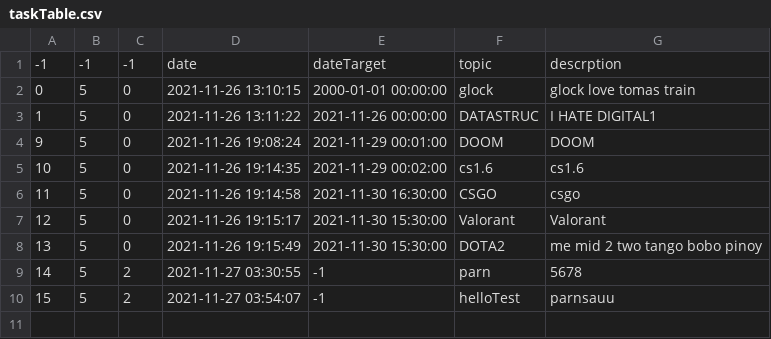
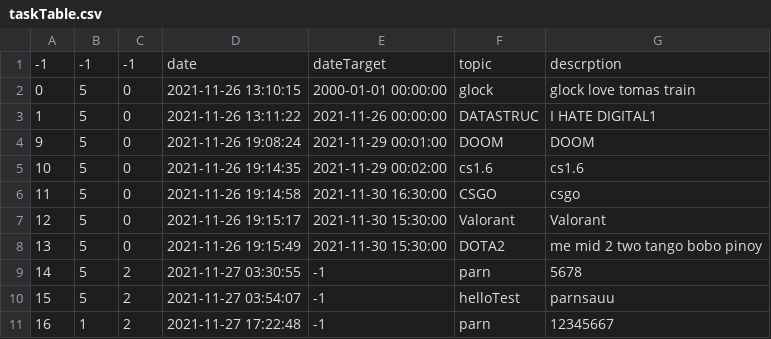
Before and after one commit to The-name-FPGN-is-already-taken/NoteMe, a CSV file: taskTable.csv, drawn as a sheet.

```diff
--- a/taskTable.csv
+++ b/taskTable.csv
@@ -10 +10,2 @@
 15,5,2,2021-11-27 03:54:07,-1,helloTest,parnsauu
+16,1,2,2021-11-27 17:22:48,-1,parn,12345667
```
Also changed, not shown: 5 other files.
